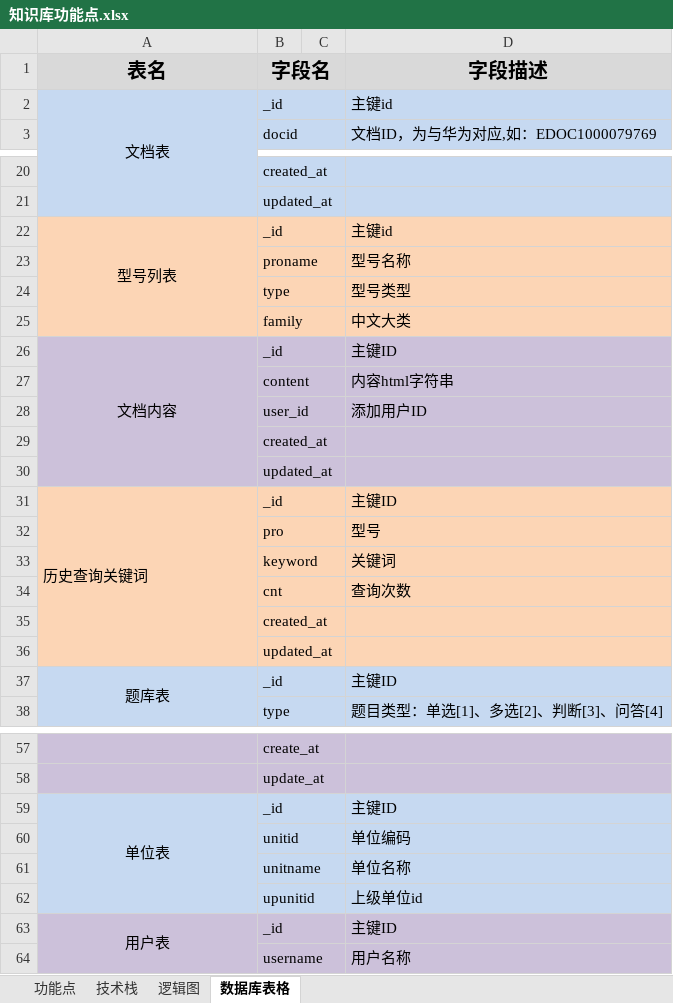
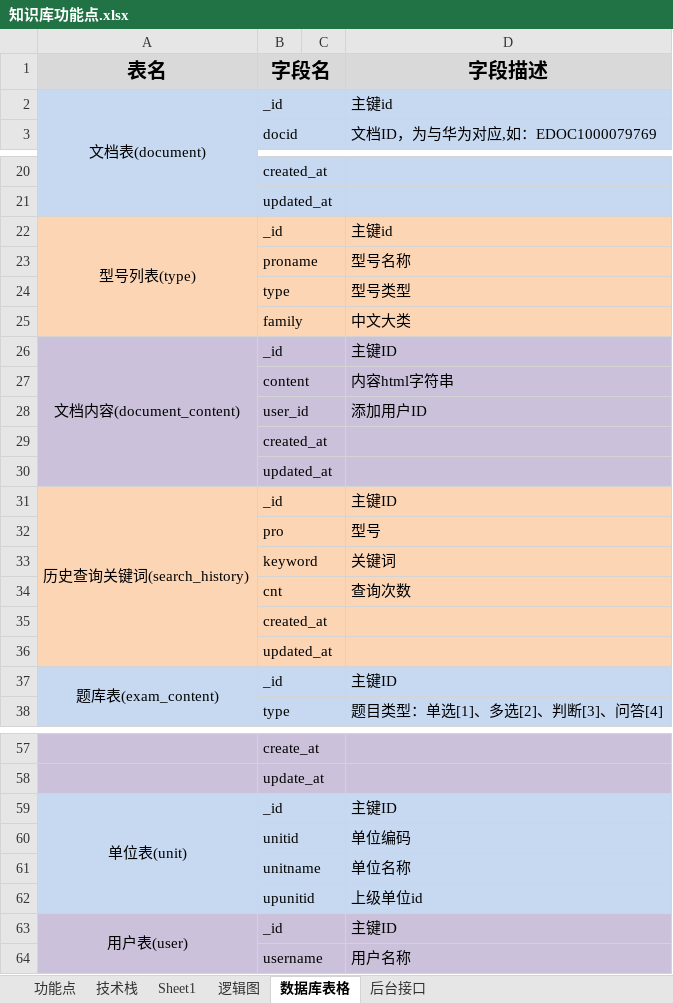
Before and after one commit to verazhang/hwd, an Excel workbook: document/知识库功能点.xlsx, sheet 数据库表格, drawn as a sheet; only a part is shown, gaps mark what is left out; values as stored, in another font and other column widths than the file's, no borders; the diff covers the shown part only; the diff names each change by its address in the sheet, - before the commit and + after, or states it on an @@ line.

Commit message:
add document model

```diff
--- a/document/知识库功能点.xlsx (sheet 数据库表格)
+++ b/document/知识库功能点.xlsx (sheet 数据库表格)
+sheet tab: Sheet1
+sheet tab: 后台接口
-A2 (表名): 文档表
+A2 (表名): 文档表(document)
-A22 (表名): 型号列表
+A22 (表名): 型号列表(type)
-A26 (表名): 文档内容
+A26 (表名): 文档内容(document_content)
-A31 (表名): 历史查询关键词
+A31 (表名): 历史查询关键词(search_history)
-A37 (表名): 题库表
+A37 (表名): 题库表(exam_content)
-A59 (表名): 单位表
+A59 (表名): 单位表(unit)
-A63 (表名): 用户表
+A63 (表名): 用户表(user)
```
Also changed, not shown: 2 edited cells elsewhere in this sheet, 6 other files.
